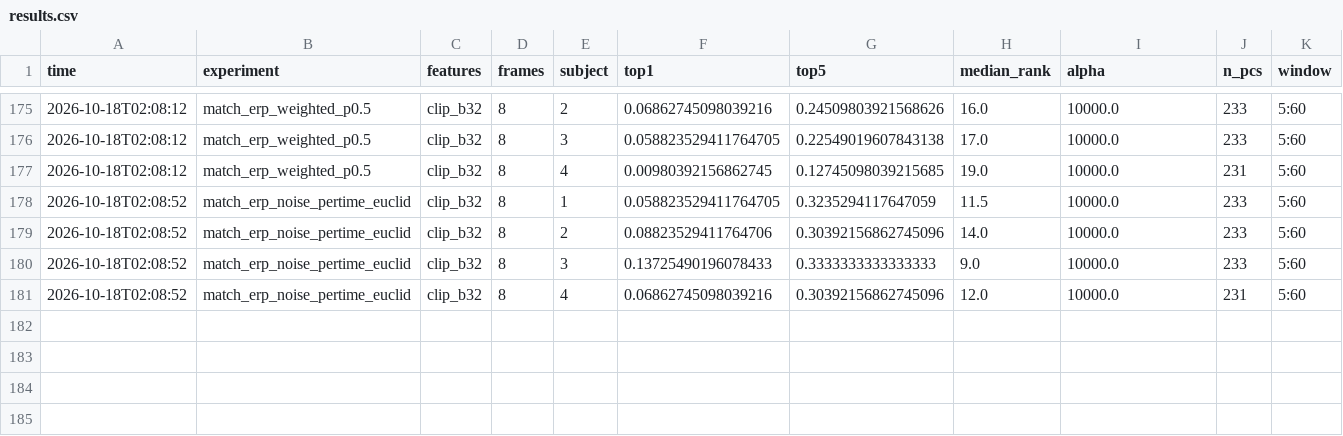
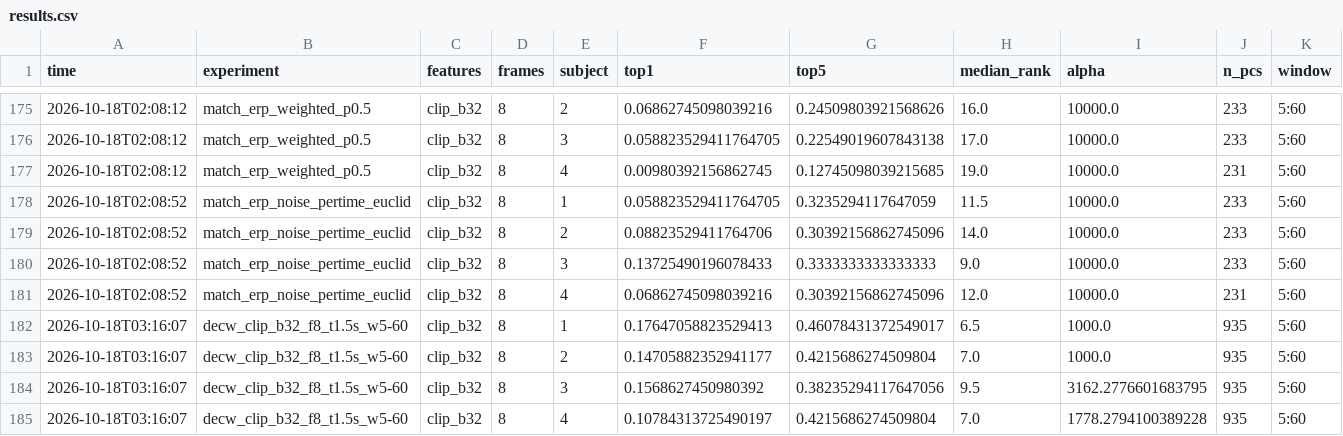
Before and after one commit to Gundan-Dante/Krabiki, a CSV file: results/results.csv, drawn as a sheet; only a part is shown, gaps mark what is left out; the diff names each change by its address in the sheet, - before the commit and + after, or states it on an @@ line.

```diff
--- a/results/results.csv
+++ b/results/results.csv
+row 182: 2026-10-18T03:16:07 | decw_clip_b32_f8_t1.5s_w5-60 | clip_b32 | 8 | 1 | 0.17647058823529413 | 0.46078431372549017 | 6.5 | 1000.0 | 935 | 5:60
+row 183: 2026-10-18T03:16:07 | decw_clip_b32_f8_t1.5s_w5-60 | clip_b32 | 8 | 2 | 0.14705882352941177 | 0.4215686274509804 | 7.0 | 1000.0 | 935 | 5:60
+row 184: 2026-10-18T03:16:07 | decw_clip_b32_f8_t1.5s_w5-60 | clip_b32 | 8 | 3 | 0.1568627450980392 | 0.38235294117647056 | 9.5 | 3162.2776601683795 | 935 | 5:60
+row 185: 2026-10-18T03:16:07 | decw_clip_b32_f8_t1.5s_w5-60 | clip_b32 | 8 | 4 | 0.10784313725490197 | 0.4215686274509804 | 7.0 | 1778.2794100389228 | 935 | 5:60
```
Also changed, not shown: 12 other files.
